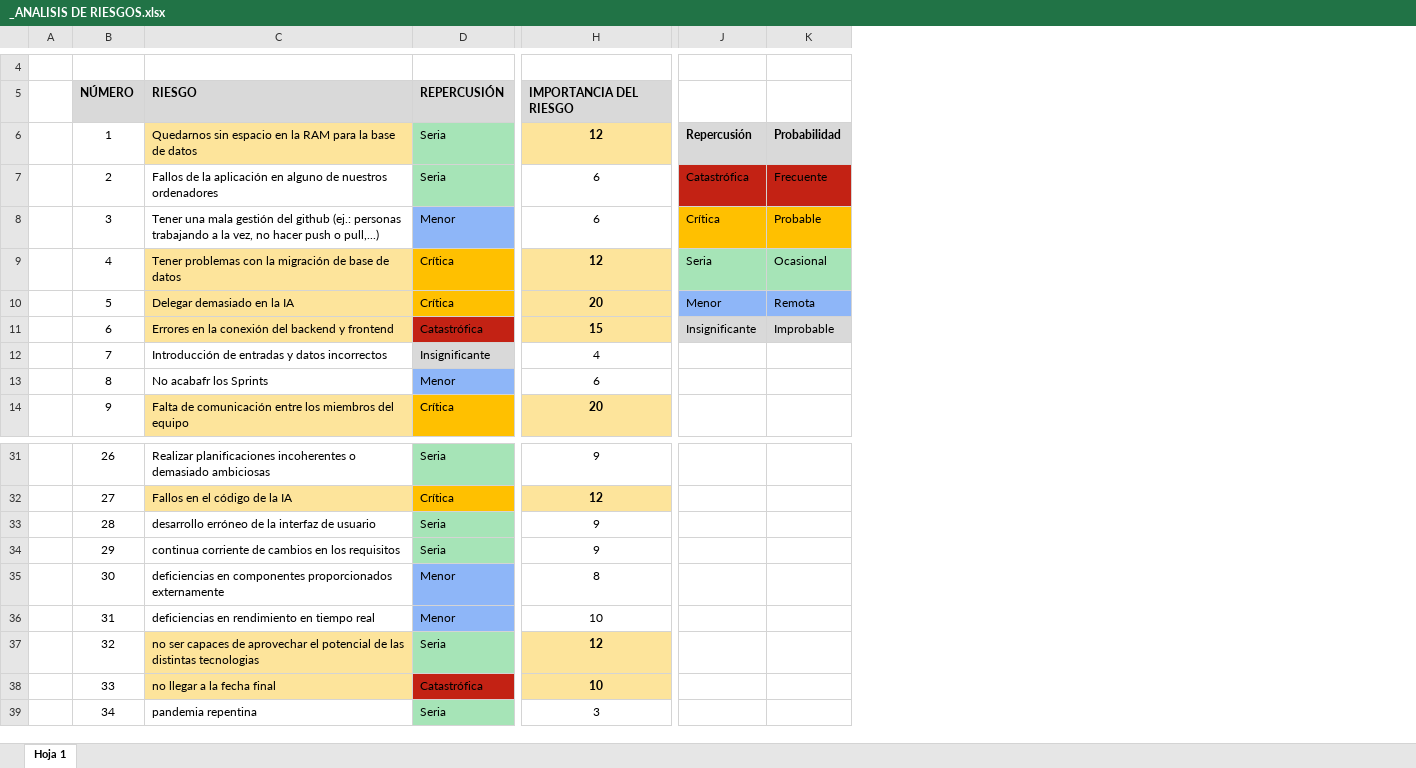
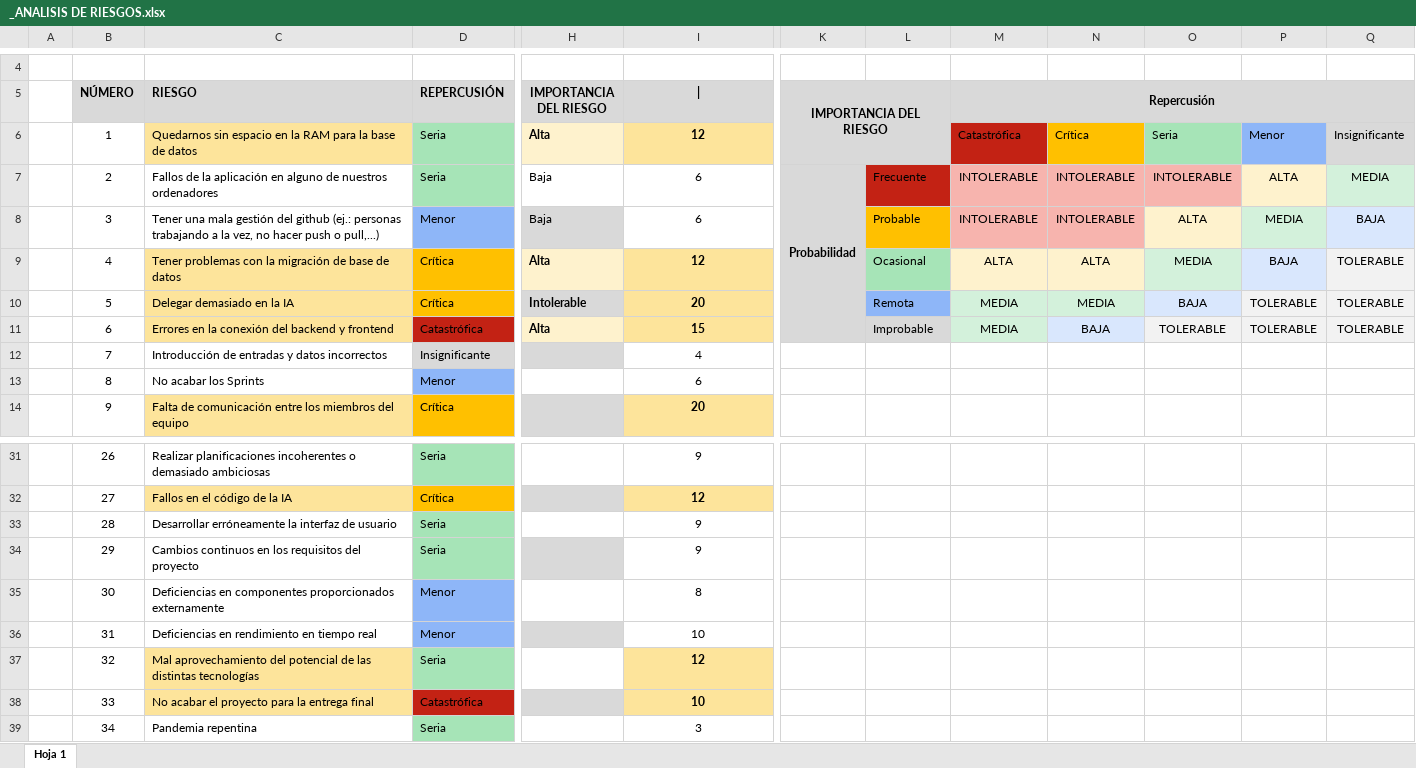
Before and after one commit to Alvaro1331/Proyecto-IS1, an Excel workbook: _ANALISIS DE RIESGOS.xlsx, sheet Hoja 1, drawn as a sheet; only a part is shown, gaps mark what is left out; values as stored, in another font and other column widths than the file's, no borders; removed rows and columns are numbered as before the commit, all else as after; the diff names each change by its address in the sheet, - before the commit and + after, or states it on an @@ line.

Commit message:
excel

```diff
--- a/_ANALISIS DE RIESGOS.xlsx (sheet Hoja 1)
+++ b/_ANALISIS DE RIESGOS.xlsx (sheet Hoja 1)
+column H (IMPORTANCIA DEL RIESGO), rows 6-11: Alta | Baja | Baja | Alta | Intolerable | Alta
-column J, rows 6-11: Repercusión | Catastrófica | Crítica | Seria | Menor | Insignificante
+column K (IMPORTANCIA DEL RIESGO), row 7: Probabilidad
+column M (Repercusión), rows 6-11: Catastrófica | INTOLERABLE | INTOLERABLE | ALTA | MEDIA | MEDIA
+column N, rows 6-11: Crítica | INTOLERABLE | INTOLERABLE | ALTA | MEDIA | BAJA
+column O, rows 6-11: Seria | INTOLERABLE | ALTA | MEDIA | BAJA | TOLERABLE
+column P, rows 6-11: Menor | ALTA | MEDIA | BAJA | TOLERABLE | TOLERABLE
+column Q, rows 6-11: Insignificante | MEDIA | BAJA | TOLERABLE | TOLERABLE | TOLERABLE
-I5: IMPORTANCIA DEL RIESGO
+I5: |
-I5 alignment: left
+I5 alignment: center
-L5 fill: none
+L5 fill: #D9D9D9
-L6: Probabilidad
+L6: (empty)
-C13 (RIESGO): No acabafr los Sprints
+C13 (RIESGO): No acabar los Sprints
-C33 (RIESGO): desarrollo erróneo de la interfaz…
+C33 (RIESGO): Desarrollar erróneamente la interfaz…
-C34 (RIESGO): continua corriente de cambios en los requisitos
+C34 (RIESGO): Cambios continuos en los requisitos del proyecto
-C35 (RIESGO): deficiencias en componentes…
+C35 (RIESGO): Deficiencias en componentes…
-C36 (RIESGO): deficiencias en rendimiento en tiempo real
+C36 (RIESGO): Deficiencias en rendimiento en tiempo real
-C37 (RIESGO): no ser capaces de aprovechar el potencial de las distintas tecnologias
+C37 (RIESGO): Mal aprovechamiento del potencial de las distintas tecnologías
-C38 (RIESGO): no llegar a la fecha final
+C38 (RIESGO): No acabar el proyecto para la entrega final
-C39 (RIESGO): pandemia repentina
+C39 (RIESGO): Pandemia repentina
```
